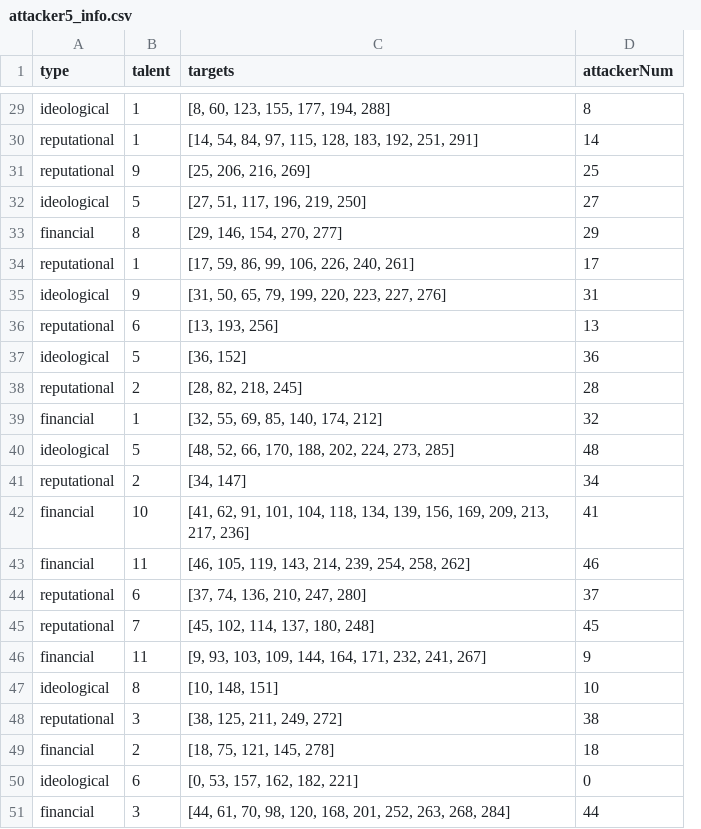
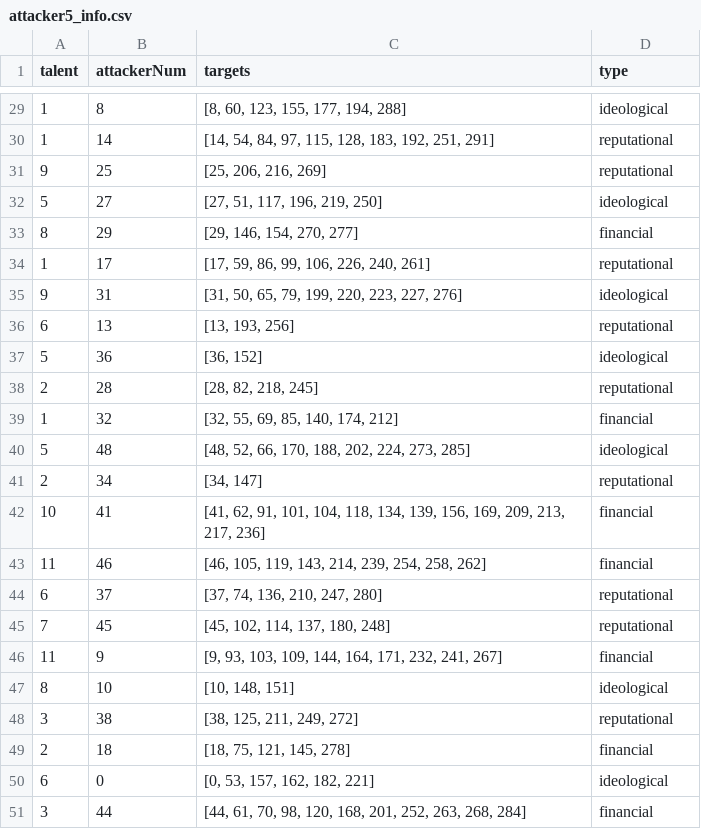
Before and after one commit to hyattc1/data_transport, a CSV file: attacker5_info.csv, drawn as a sheet; only a part is shown, gaps mark what is left out; removed rows and columns are numbered as before the commit, all else as after; the diff covers the shown part only; the diff names each change by its address in the sheet, - before the commit and + after, or states it on an @@ line.

```diff
--- a/attacker5_info.csv
+++ b/attacker5_info.csv
-column A (type), rows 29-51: ideological | reputational | reputational | ideological | financial | reputational | ideological | reputational | ideological | reputational | financial | ideological | reputational | financial | financial | reputational | reputational | financial | ideological | reputational | financial | ideological | financial
+column B (attackerNum), rows 29-51: 8 | 14 | 25 | 27 | 29 | 17 | 31 | 13 | 36 | 28 | 32 | 48 | 34 | 41 | 46 | 37 | 45 | 9 | 10 | 38 | 18 | 0 | 44
-D1: attackerNum
+D1: type
-D29 (type): 8
+D29 (type): ideological
-D30 (type): 14
+D30 (type): reputational
-D31 (type): 25
+D31 (type): reputational
-D32 (type): 27
+D32 (type): ideological
-D33 (type): 29
+D33 (type): financial
-D34 (type): 17
+D34 (type): reputational
-D35 (type): 31
+D35 (type): ideological
-D36 (type): 13
+D36 (type): reputational
-D37 (type): 36
+D37 (type): ideological
-D38 (type): 28
+D38 (type): reputational
-D39 (type): 32
+D39 (type): financial
-D40 (type): 48
+D40 (type): ideological
-D41 (type): 34
+D41 (type): reputational
-D42 (type): 41
+D42 (type): financial
-D43 (type): 46
+D43 (type): financial
-D44 (type): 37
+D44 (type): reputational
-D45 (type): 45
+D45 (type): reputational
-D46 (type): 9
+D46 (type): financial
-D47 (type): 10
+D47 (type): ideological
-D48 (type): 38
+D48 (type): reputational
-D49 (type): 18
+D49 (type): financial
-D50 (type): 0
+D50 (type): ideological
-D51 (type): 44
+D51 (type): financial
```
Also changed, not shown: 27 edited cells elsewhere in this file, attacker6_info.csv, 1 other file.
